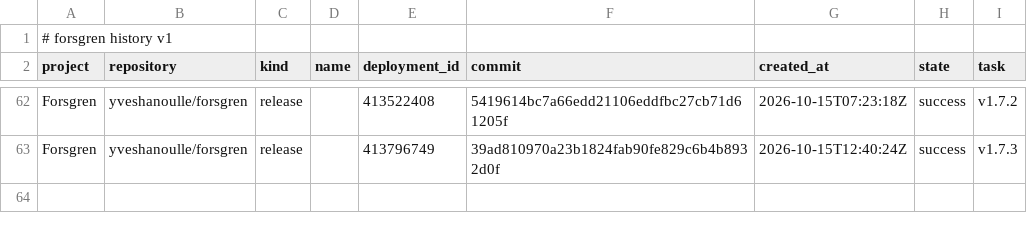
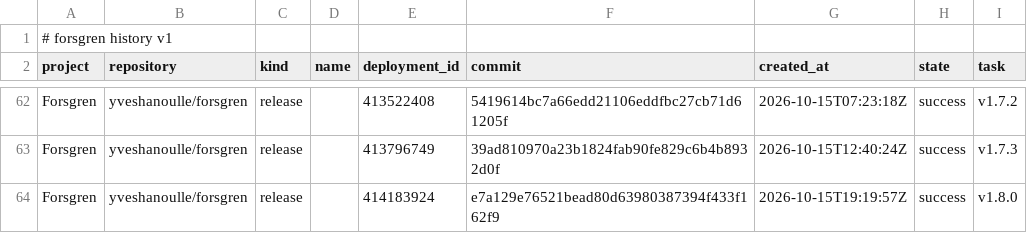
Before and after one commit to yveshanoulle/forsgren-metrics, a CSV file: data/deployments.csv, drawn as a sheet; only a part is shown, gaps mark what is left out; the diff names each change by its address in the sheet, - before the commit and + after, or states it on an @@ line.

```diff
--- a/data/deployments.csv
+++ b/data/deployments.csv
+row 64: Forsgren | yveshanoulle/forsgren | release |  | 414183924 | e7a129e76521bead80d63980387394f433f162f9 | 2026-10-15T19:19:57Z | success | v1.8.0
```
Also changed, not shown: data/commits.csv, data/issue_bugs.csv, 3 other files.
